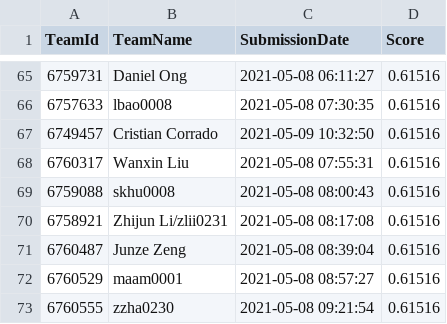
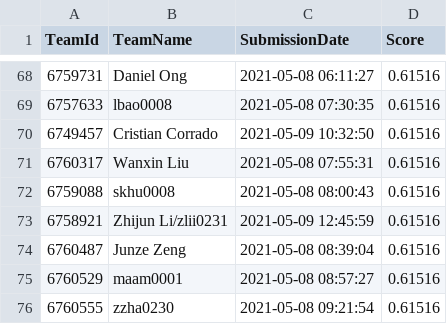
Before and after one commit to TengMCing/ETC3250_kaggle_score, a CSV file: data/spotoroo-publicleaderboard.csv, drawn as a sheet; only a part is shown, gaps mark what is left out; the diff covers the shown part only.

```diff
--- a/data/spotoroo-publicleaderboard.csv
+++ b/data/spotoroo-publicleaderboard.csv
@@ -69,3 +72,3 @@
 6759088,skhu0008,"2021-05-08 08:00:43",0.61516
-6758921,"Zhijun Li/zlii0231","2021-05-08 08:17:08",0.61516
+6758921,"Zhijun Li/zlii0231","2021-05-09 12:45:59",0.61516
 6760487,"Junze Zeng","2021-05-08 08:39:04",0.61516
```
Also changed, not shown: 10 added rows, 3 removed rows and 5 edited cells elsewhere in this file, 2 other files.
